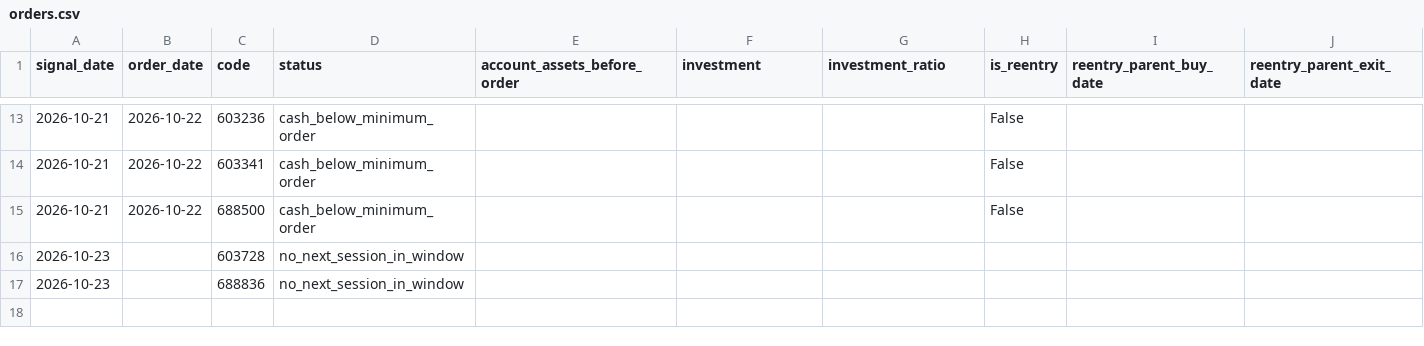
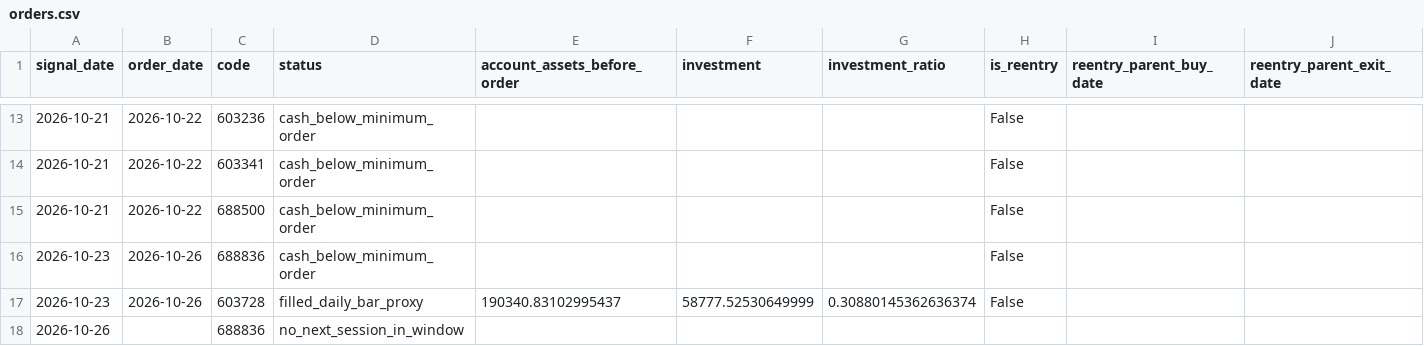
Before and after one commit to huvan9527-a11y/longhu, a CSV file: reports/original/orders.csv, drawn as a sheet; only a part is shown, gaps mark what is left out.

```diff
--- a/reports/original/orders.csv
+++ b/reports/original/orders.csv
@@ -15,3 +15,4 @@
 2026-10-21,2026-10-22,688500,cash_below_minimum_order,,,,False,,
-2026-10-23,,603728,no_next_session_in_window,,,,,,
-2026-10-23,,688836,no_next_session_in_window,,,,,,
+2026-10-23,2026-10-26,688836,cash_below_minimum_order,,,,False,,
+2026-10-23,2026-10-26,603728,filled_daily_bar_proxy,190340.83102995437,58777.52530649999,0.30880145362636374,False,,
+2026-10-26,,688836,no_next_session_in_window,,,,,,
```
Also changed, not shown: reports/original/events.csv, reports/original/trades.csv, 14 other files.
